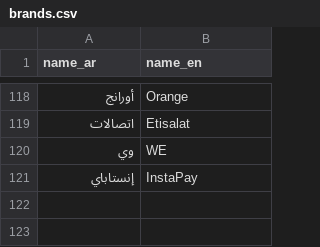
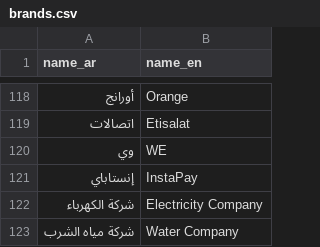
Before and after one commit to AhmedMo100/hesba, a CSV file: data/catalog/egyptian-market/brands.csv, drawn as a sheet; only a part is shown, gaps mark what is left out; the diff names each change by its address in the sheet, - before the commit and + after, or states it on an @@ line.

```diff
--- a/data/catalog/egyptian-market/brands.csv
+++ b/data/catalog/egyptian-market/brands.csv
+row 122: شركة الكهرباء | Electricity Company
+row 123: شركة مياه الشرب | Water Company
```
Also changed, not shown: data/catalog/egyptian-market/products.csv, data/catalog/egyptian-market/variants.csv, 7 other files.
